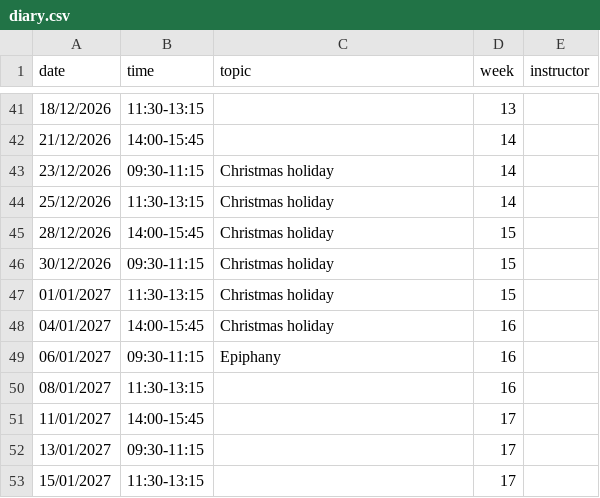
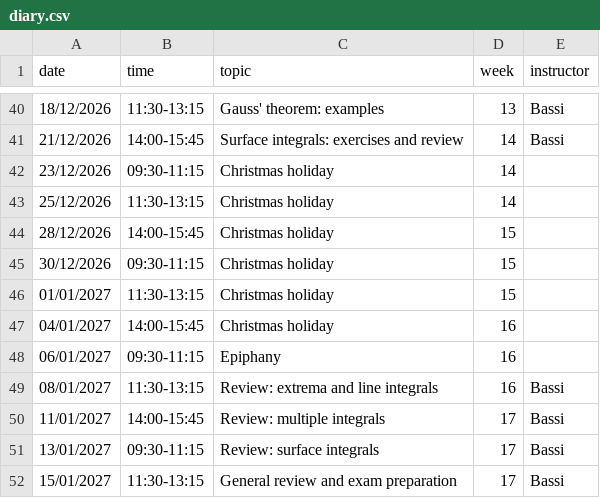
Before and after one commit to florinRadulescu007/ES-MA2, a CSV file: data/diary.csv, drawn as a sheet; only a part is shown, gaps mark what is left out; the diff covers the shown part only.

Commit message:
Add new diary entries for calculus topics

```diff
--- a/data/diary.csv
+++ b/data/diary.csv
@@ -41,2 +40,2 @@ date,time,topic,week,instructor
-18/12/2026,11:30-13:15,,13,
-21/12/2026,14:00-15:45,,14,
+18/12/2026,11:30-13:15,"Gauss' theorem: examples",13,Bassi
+21/12/2026,14:00-15:45,"Surface integrals: exercises and review",14,Bassi
@@ -50,4 +49,4 @@ date,time,topic,week,instructor
-08/01/2027,11:30-13:15,,16,
-11/01/2027,14:00-15:45,,17,
-13/01/2027,09:30-11:15,,17,
-15/01/2027,11:30-13:15,,17,
+08/01/2027,11:30-13:15,"Review: extrema and line integrals",16,Bassi
+11/01/2027,14:00-15:45,"Review: multiple integrals",17,Bassi
+13/01/2027,09:30-11:15,"Review: surface integrals",17,Bassi
+15/01/2027,11:30-13:15,"General review and exam preparation",17,Bassi
```
Also changed, not shown: 1 removed row and 52 edited cells elsewhere in this file.
